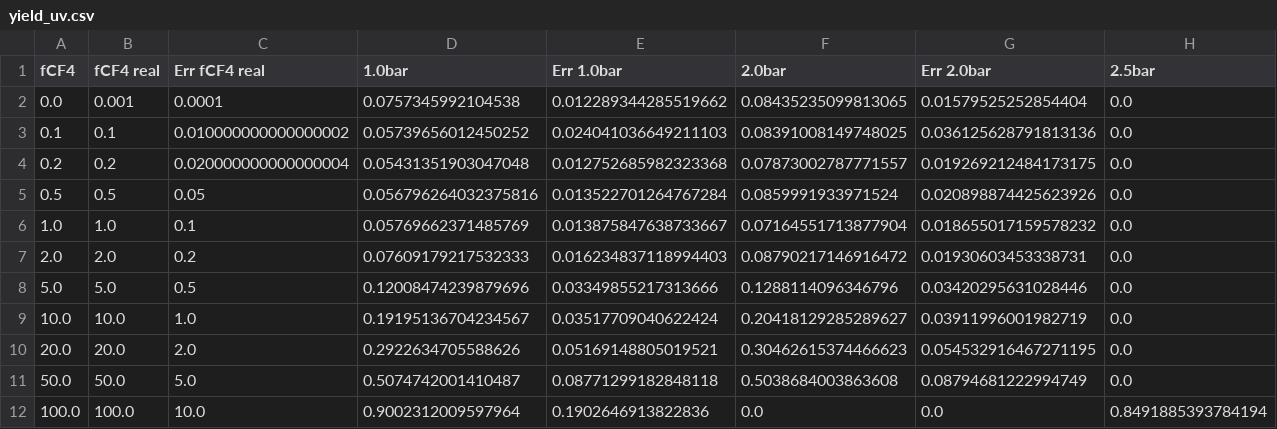
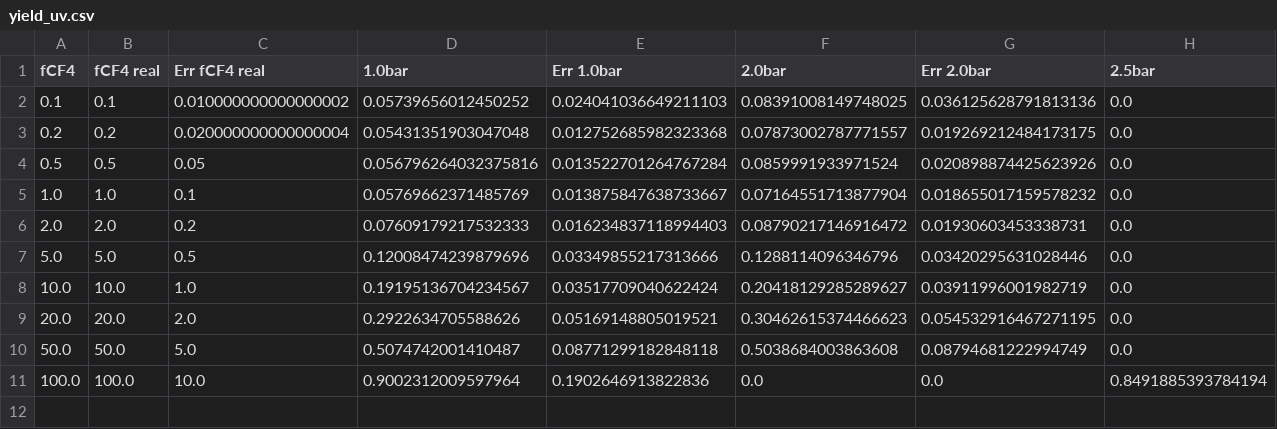
Before and after one commit to Godanitt/TFM-Simulations, a CSV file: ScintillationModel/csv_data/yield_uv.csv, drawn as a sheet; only a part is shown; rows hold the shown columns only; the diff names each change by its address in the sheet, - before the commit and + after, or states it on an @@ line.

```diff
--- a/ScintillationModel/csv_data/yield_uv.csv
+++ b/ScintillationModel/csv_data/yield_uv.csv
-row 2: 0.0 | 0.001 | 0.0001 | 0.0757345992104538 | 0.012289344285519662 | 0.08435235099813065 | 0.01579525252854404 | 0.0
```
Also changed, not shown: ScintillationModel/csv_data/yield_vis.csv, 22 other files.
